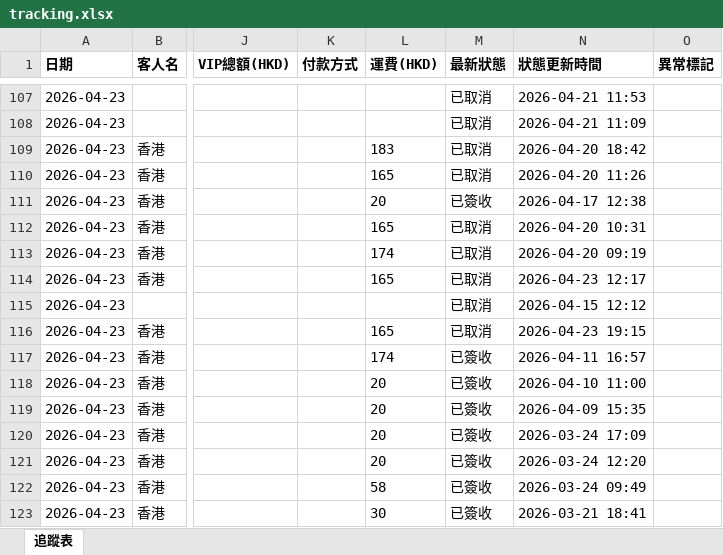
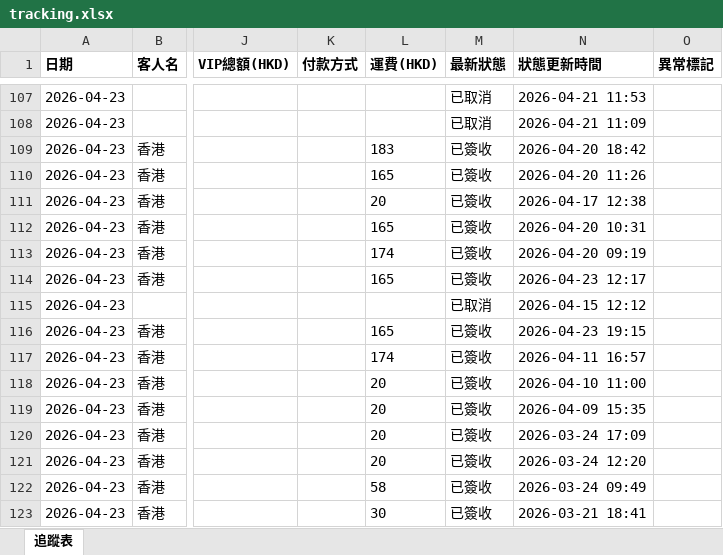
Before and after one commit to elizapoon084/sf-tracking, an Excel workbook: data/tracking.xlsx, sheet 追蹤表, drawn as a sheet; only a part is shown, gaps mark what is left out; values as stored, in another font and other column widths than the file's, no borders; the diff names each change by its address in the sheet, - before the commit and + after, or states it on an @@ line.

Commit message:
manual: 批量更新37個運單為已簽收 2026-05-18

```diff
--- a/data/tracking.xlsx (sheet 追蹤表)
+++ b/data/tracking.xlsx (sheet 追蹤表)
-M109:M110 (最新狀態): 已取消
+M109:M110 (最新狀態): 已簽收
-M112:M114 (最新狀態): 已取消
+M112:M114 (最新狀態): 已簽收
-M116 (最新狀態): 已取消
+M116 (最新狀態): 已簽收
```
